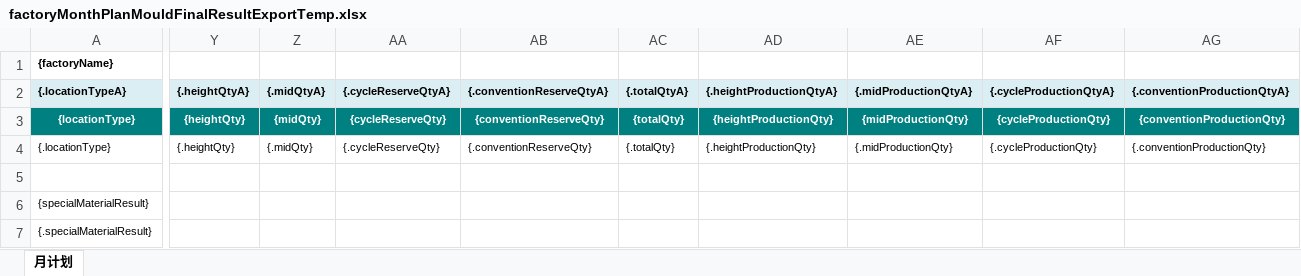
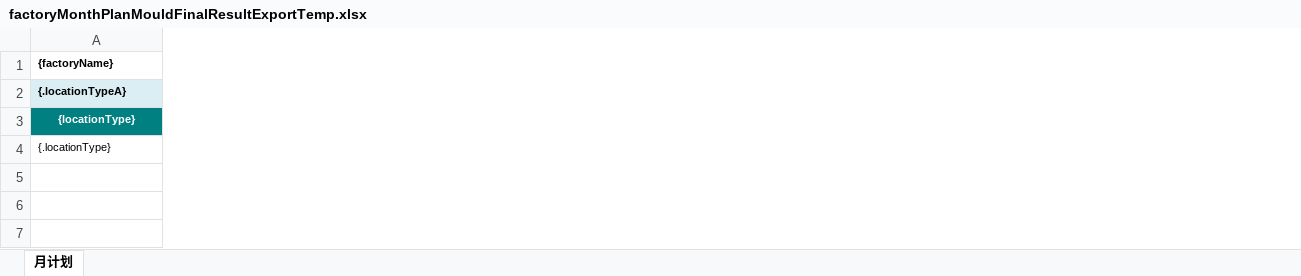
Before and after one commit to Jason0835/aps-lh-parent-gpt, an Excel workbook: APS-Modules/aps-mp/src/main/resources/excelModel/factoryMonthPlanMouldFinalResultExportTemp.xlsx, sheet 月计划, drawn as a sheet; only a part is shown, gaps mark what is left out; values as stored, in another font and other column widths than the file's, no borders; removed rows and columns are numbered as before the commit, all else as after; rows hold the shown columns only; the diff covers the shown part only; the diff names each change by its address in the sheet, - before the commit and + after, or states it on an @@ line.

```diff
--- a/APS-Modules/aps-mp/src/main/resources/excelModel/factoryMonthPlanMouldFinalResultExportTemp.xlsx (sheet 月计划)
+++ b/APS-Modules/aps-mp/src/main/resources/excelModel/factoryMonthPlanMouldFinalResultExportTemp.xlsx (sheet 月计划)
-column Y ({.heightQtyA}), rows 3-4: {heightQty} | {.heightQty}
-column Z ({.midQtyA}), rows 3-4: {midQty} | {.midQty}
-column AA ({.cycleReserveQtyA}), rows 3-4: {cycleReserveQty} | {.cycleReserveQty}
-column AB ({.conventionReserveQtyA}), rows 3-4: {conventionReserveQty} | {.conventionReserveQty}
-column AC ({.totalQtyA}), rows 3-4: {totalQty} | {.totalQty}
-column AD ({.heightProductionQtyA}), rows 3-4: {heightProductionQty} | {.heightProductionQty}
-column AE ({.midProductionQtyA}), rows 3-4: {midProductionQty} | {.midProductionQty}
-column AF ({.cycleProductionQtyA}), rows 3-4: {cycleProductionQty} | {.cycleProductionQty}
-column AG ({.conventionProductionQtyA}), rows 3-4: {conventionProductionQty} | {.conventionProductionQty}
-row 5: (empty)
-row 6: {specialMaterialResult}
-row 7: {.specialMaterialResult}
```
Also changed, not shown: 6 added columns and 4 removed columns elsewhere in this sheet, 6 other files.
